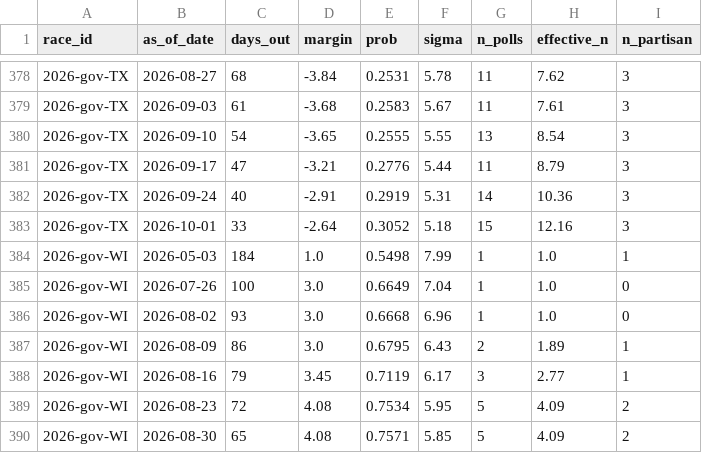
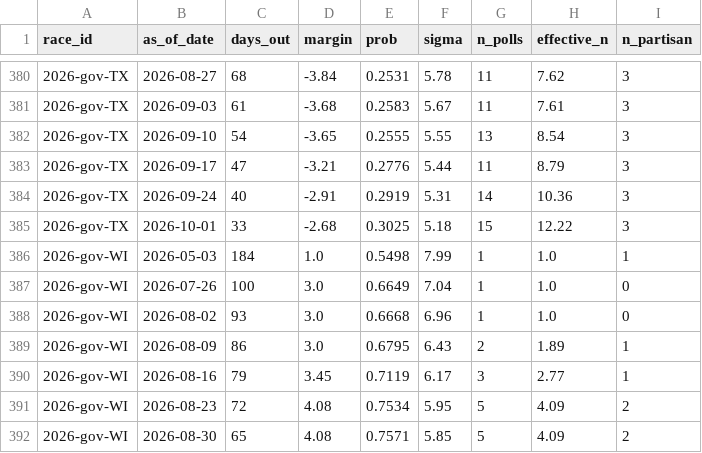
Before and after one commit to cohens714/oddsvspolls, a CSV file: data/poll_history.csv, drawn as a sheet; only a part is shown, gaps mark what is left out; the diff covers the shown part only.

```diff
--- a/data/poll_history.csv
+++ b/data/poll_history.csv
@@ -382,3 +384,3 @@ race_id,as_of_date,days_out,margin,prob,sigma,n_polls,effective_n,n_partisan
 2026-gov-TX,2026-09-24,40,-2.91,0.2919,5.31,14,10.36,3
-2026-gov-TX,2026-10-01,33,-2.64,0.3052,5.18,15,12.16,3
+2026-gov-TX,2026-10-01,33,-2.68,0.3025,5.18,15,12.22,3
 2026-gov-WI,2026-05-03,184,1.0,0.5498,7.99,1,1.0,1
```
Also changed, not shown: 3 added rows and 9 edited cells elsewhere in this file, data/poll_averages.csv, data/poll_probabilities.csv, 3 other files.
